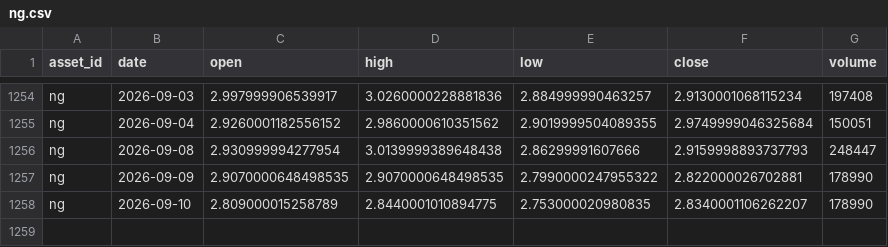
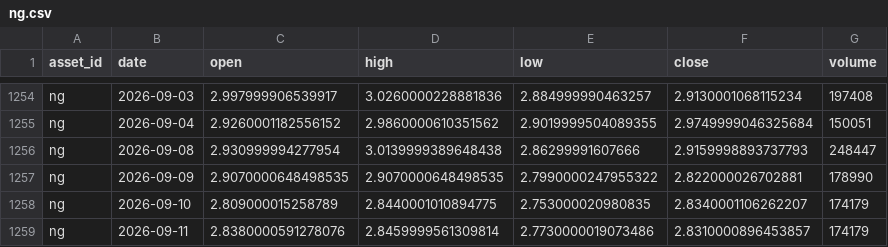
Before and after one commit to JunyiWu97/cross-asset-structure-monitor, a CSV file: data/history_public/ng.csv, drawn as a sheet; only a part is shown, gaps mark what is left out.

```diff
--- a/data/history_public/ng.csv
+++ b/data/history_public/ng.csv
@@ -1257,2 +1257,3 @@ ng,2026-09-08,2.930999994277954,3.0139999389648438,2.86299991607666,2.9159998893
 ng,2026-09-09,2.9070000648498535,2.9070000648498535,2.7990000247955322,2.822000026702881,178990
-ng,2026-09-10,2.809000015258789,2.8440001010894775,2.753000020980835,2.8340001106262207,178990
+ng,2026-09-10,2.809000015258789,2.8440001010894775,2.753000020980835,2.8340001106262207,174179
+ng,2026-09-11,2.8380000591278076,2.8459999561309814,2.7730000019073486,2.8310000896453857,174179
```
Also changed, not shown: data/history_public/brn.csv, data/history_public/cl.csv, 23 other files.
